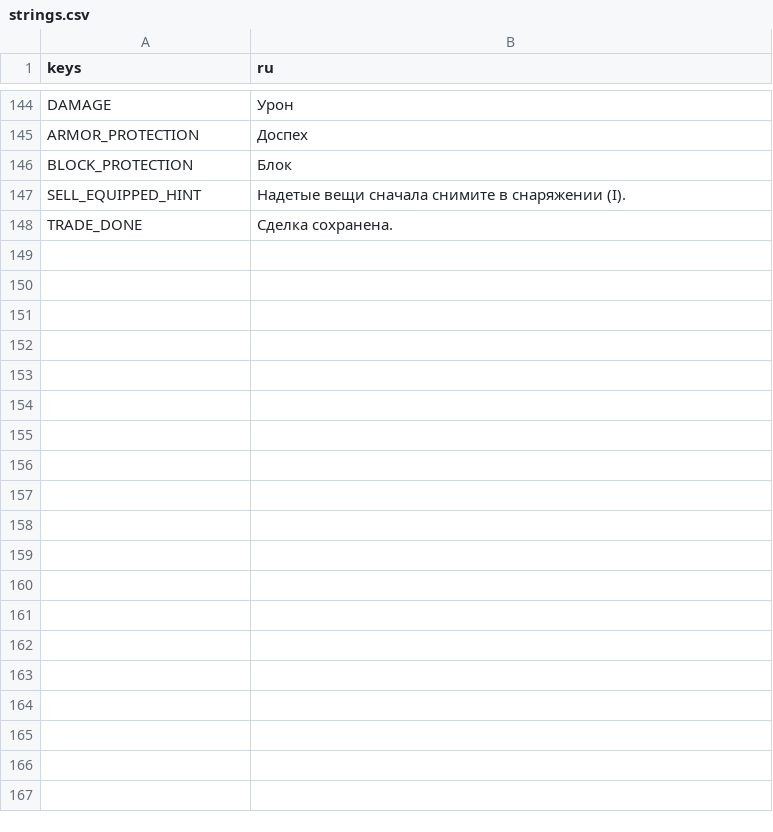
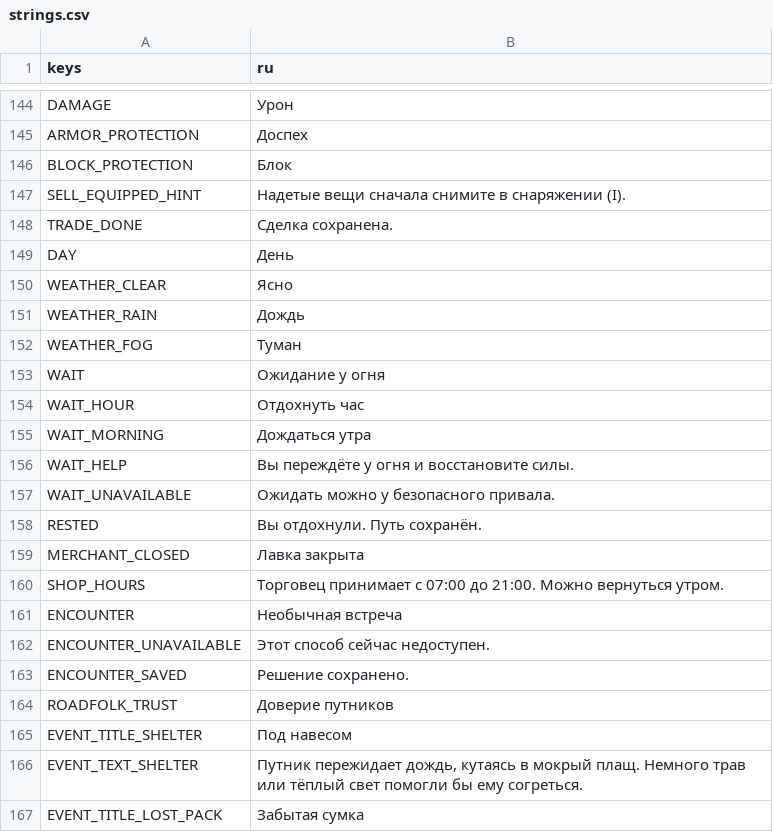
Before and after one commit to RomanTheDev-cmd/my-game, a CSV file: data/localization/strings.csv, drawn as a sheet; only a part is shown, gaps mark what is left out; the diff covers the shown part only; the diff names each change by its address in the sheet, - before the commit and + after, or states it on an @@ line.

```diff
--- a/data/localization/strings.csv
+++ b/data/localization/strings.csv
+row 149: DAY | День
+row 150: WEATHER_CLEAR | Ясно
+row 151: WEATHER_RAIN | Дождь
+row 152: WEATHER_FOG | Туман
+row 153: WAIT | Ожидание у огня
+row 154: WAIT_HOUR | Отдохнуть час
+row 155: WAIT_MORNING | Дождаться утра
+row 156: WAIT_HELP | Вы переждёте у огня и восстановите силы.
+row 157: WAIT_UNAVAILABLE | Ожидать можно у безопасного привала.
+row 158: RESTED | Вы отдохнули. Путь сохранён.
+row 159: MERCHANT_CLOSED | Лавка закрыта
+row 160: SHOP_HOURS | Торговец принимает с 07:00 до 21:00. Можно вернуться утром.
+row 161: ENCOUNTER | Необычная встреча
+row 162: ENCOUNTER_UNAVAILABLE | Этот способ сейчас недоступен.
+row 163: ENCOUNTER_SAVED | Решение сохранено.
+row 164: ROADFOLK_TRUST | Доверие путников
+row 165: EVENT_TITLE_SHELTER | Под навесом
+row 166: EVENT_TEXT_SHELTER | Путник пережидает дождь, кутаясь в мокрый плащ. Немного трав или тёплый свет помогли бы ему согреться.
+row 167: EVENT_TITLE_LOST_PACK | Забытая сумка
```
Also changed, not shown: 13 added rows and 3 edited cells elsewhere in this file, 48 other files.
